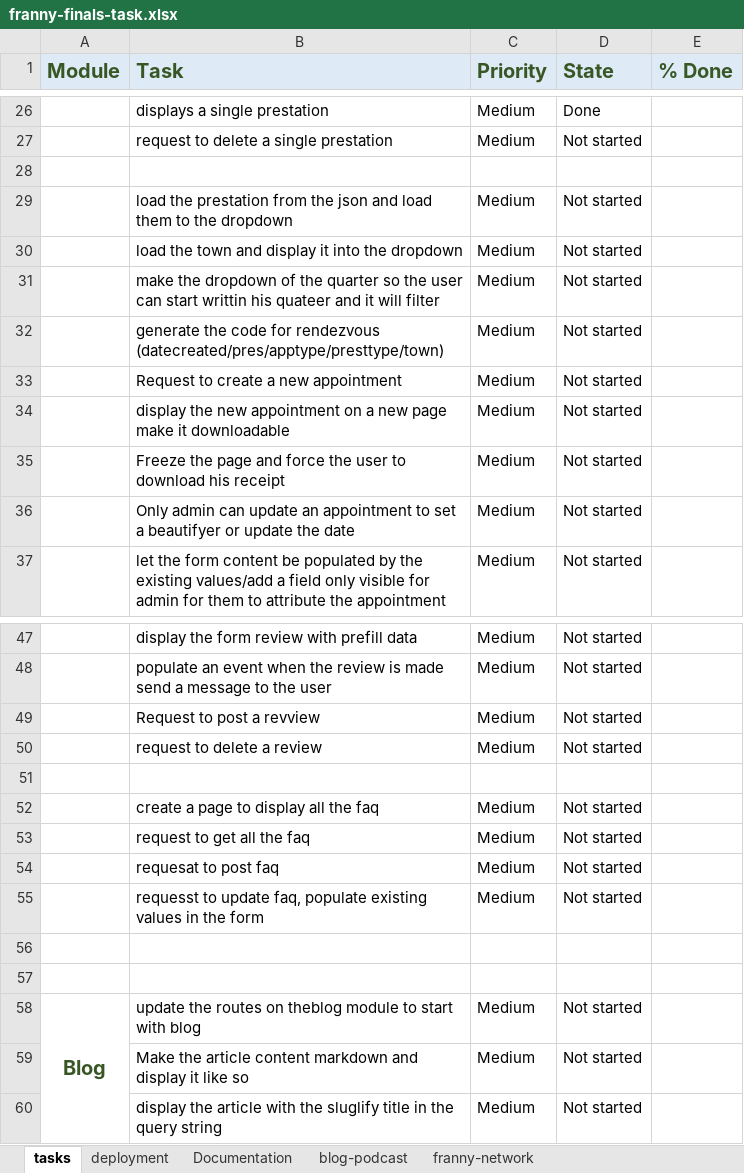
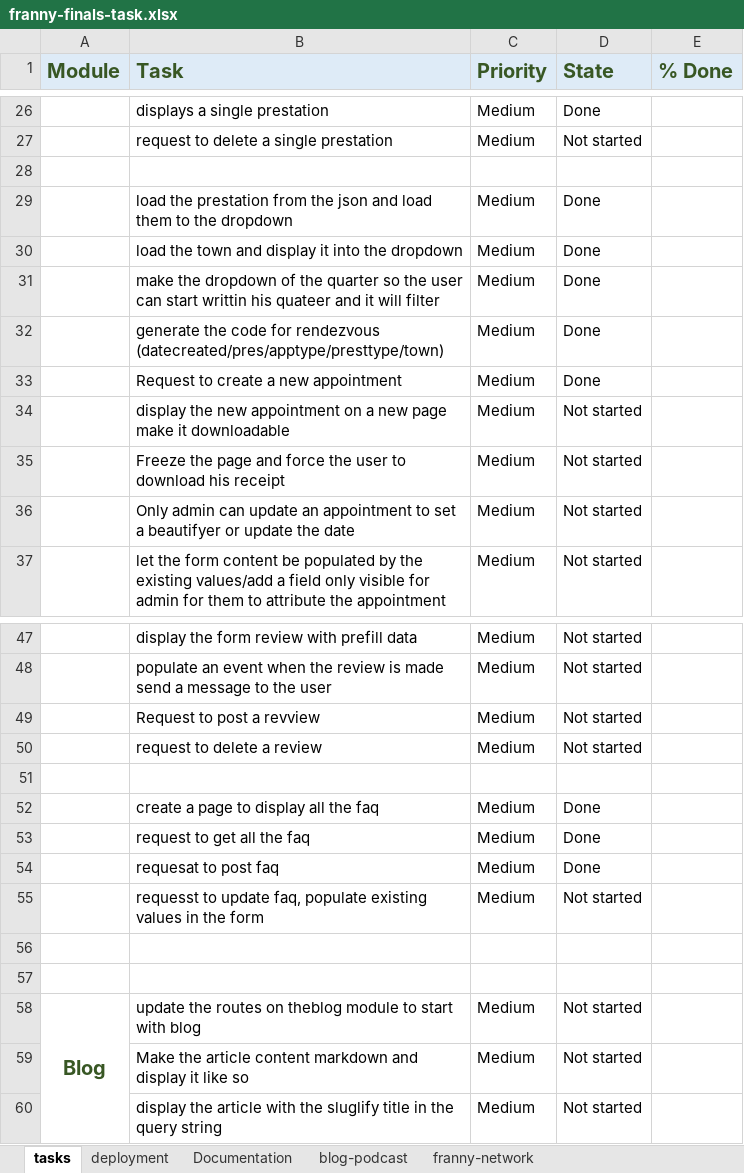
Before and after one commit to FrancineMADOH/franny-app, an Excel workbook: franny-finals-task.xlsx, sheet tasks, drawn as a sheet; only a part is shown, gaps mark what is left out; values as stored, in another font and other column widths than the file's, no borders; the diff names each change by its address in the sheet, - before the commit and + after, or states it on an @@ line.

```diff
--- a/franny-finals-task.xlsx (sheet tasks)
+++ b/franny-finals-task.xlsx (sheet tasks)
-D29:D33 (State): Not started
+D29:D33 (State): Done
-D52:D54 (State): Not started
+D52:D54 (State): Done
```
Also changed, not shown: 11 other files.
